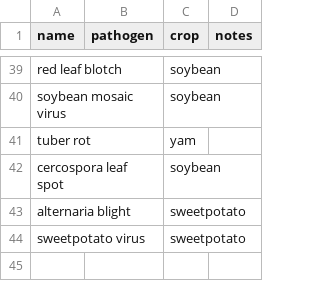
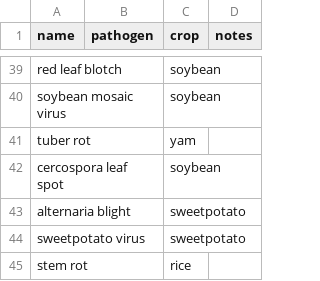
Before and after one commit to controvoc/terminag, a CSV file: values/values_disease.csv, drawn as a sheet; only a part is shown, gaps mark what is left out; the diff names each change by its address in the sheet, - before the commit and + after, or states it on an @@ line.

```diff
--- a/values/values_disease.csv
+++ b/values/values_disease.csv
+row 45: stem rot |  | rice
```
